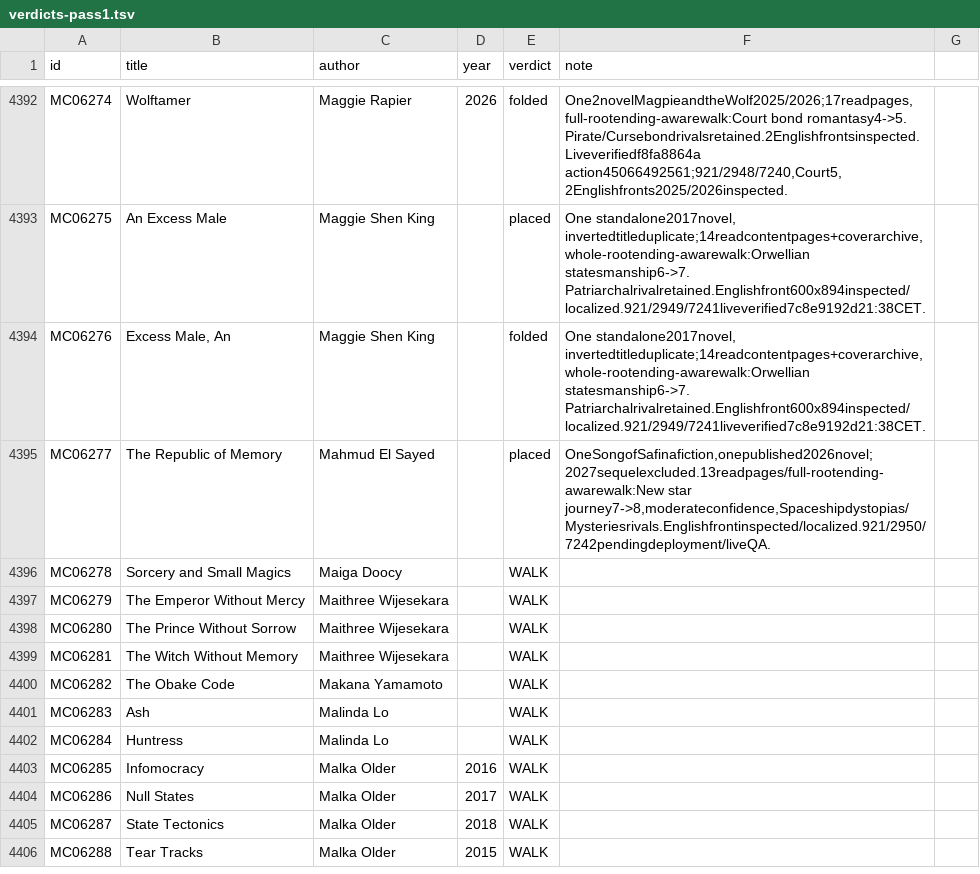
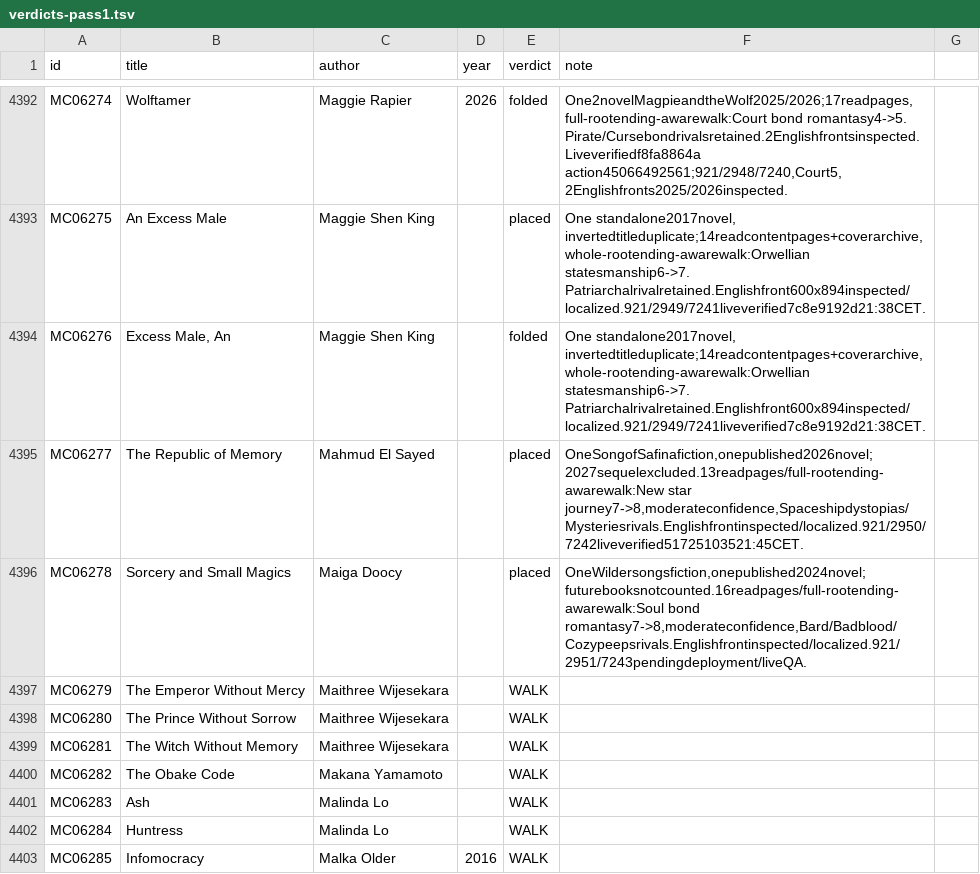
Before and after one commit to GuSoder/sff-taxonomy-browser, a TSV file: taxonomy-shadow/2026-10-ten-k-walk-v5/sweep/verdicts-pass1.tsv, drawn as a sheet; only a part is shown, gaps mark what is left out; the shorter side is filled out with more unchanged rows.

Commit message:
Place Wildersongs in Soul bond romantasy with sourced whole-fiction walk

```diff
--- a/taxonomy-shadow/2026-10-ten-k-walk-v5/sweep/verdicts-pass1.tsv
+++ b/taxonomy-shadow/2026-10-ten-k-walk-v5/sweep/verdicts-pass1.tsv
@@ -4394,4 +4394,4 @@ MC06275	An Excess Male	Maggie Shen King		placed	One standalone2017novel, inverte
 MC06276	Excess Male, An	Maggie Shen King		folded	One standalone2017novel, invertedtitleduplicate;14readcontentpages+coverarchive,whole-rootending-awarewalk:Orwellian statesmanship6->7. Patriarchalrivalretained.Englishfront600x894inspected/localized.921/2949/7241liveverified7c8e9192d21:38CET.
-MC06277	The Republic of Memory	Mahmud El Sayed		placed	OneSongofSafinafiction,onepublished2026novel;2027sequelexcluded.13readpages/full-rootending-awarewalk:New star journey7->8,moderateconfidence,Spaceshipdystopias/Mysteriesrivals.Englishfrontinspected/localized.921/2950/7242pendingdeployment/liveQA.
-MC06278	Sorcery and Small Magics	Maiga Doocy		WALK	
+MC06277	The Republic of Memory	Mahmud El Sayed		placed	OneSongofSafinafiction,onepublished2026novel;2027sequelexcluded.13readpages/full-rootending-awarewalk:New star journey7->8,moderateconfidence,Spaceshipdystopias/Mysteriesrivals.Englishfrontinspected/localized.921/2950/7242liveverified51725103521:45CET.
+MC06278	Sorcery and Small Magics	Maiga Doocy		placed	OneWildersongsfiction,onepublished2024novel;futurebooksnotcounted.16readpages/full-rootending-awarewalk:Soul bond romantasy7->8,moderateconfidence,Bard/Badblood/Cozypeepsrivals.Englishfrontinspected/localized.921/2951/7243pendingdeployment/liveQA.
 MC06279	The Emperor Without Mercy	Maithree Wijesekara		WALK	
```
Also changed, not shown: 7 other files.
